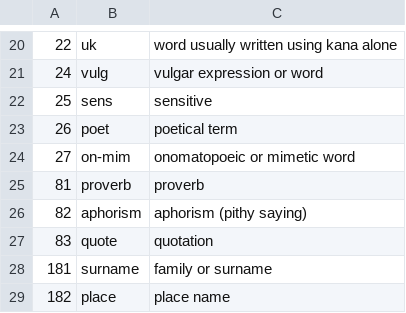
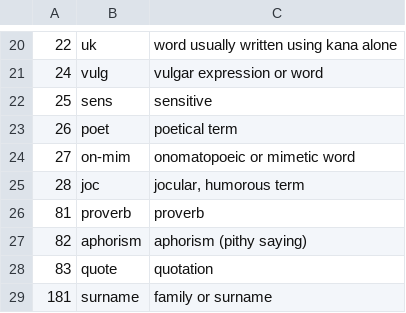
Before and after one commit to gabriel4649/JMdictDB, a CSV file: pg/data/kwmisc.csv, drawn as a sheet; only a part is shown, gaps mark what is left out; the shorter side is filled out with more unchanged rows; the diff names each change by its address in the sheet, - before the commit and + after, or states it on an @@ line.

```diff
--- a/pg/data/kwmisc.csv
+++ b/pg/data/kwmisc.csv
+row 25: 28 | joc | jocular, humorous term
```
Also changed, not shown: pg/data/kwfld.csv, pg/data/kwpos.csv, 4 other files.
